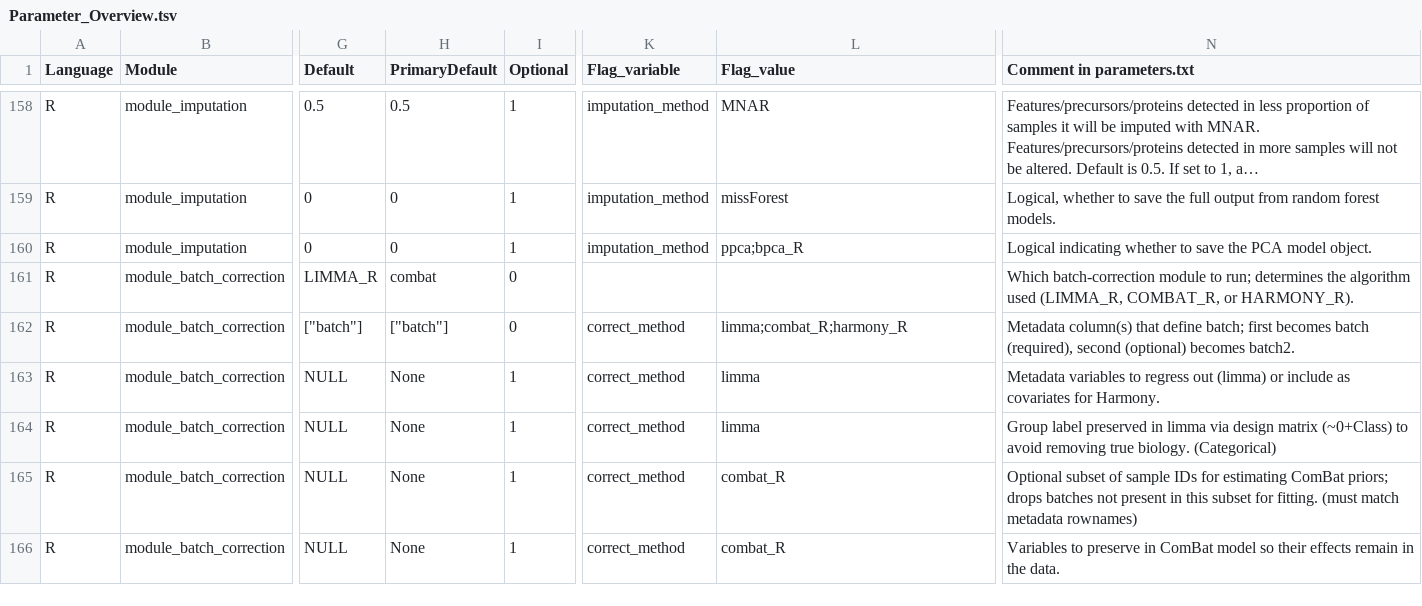
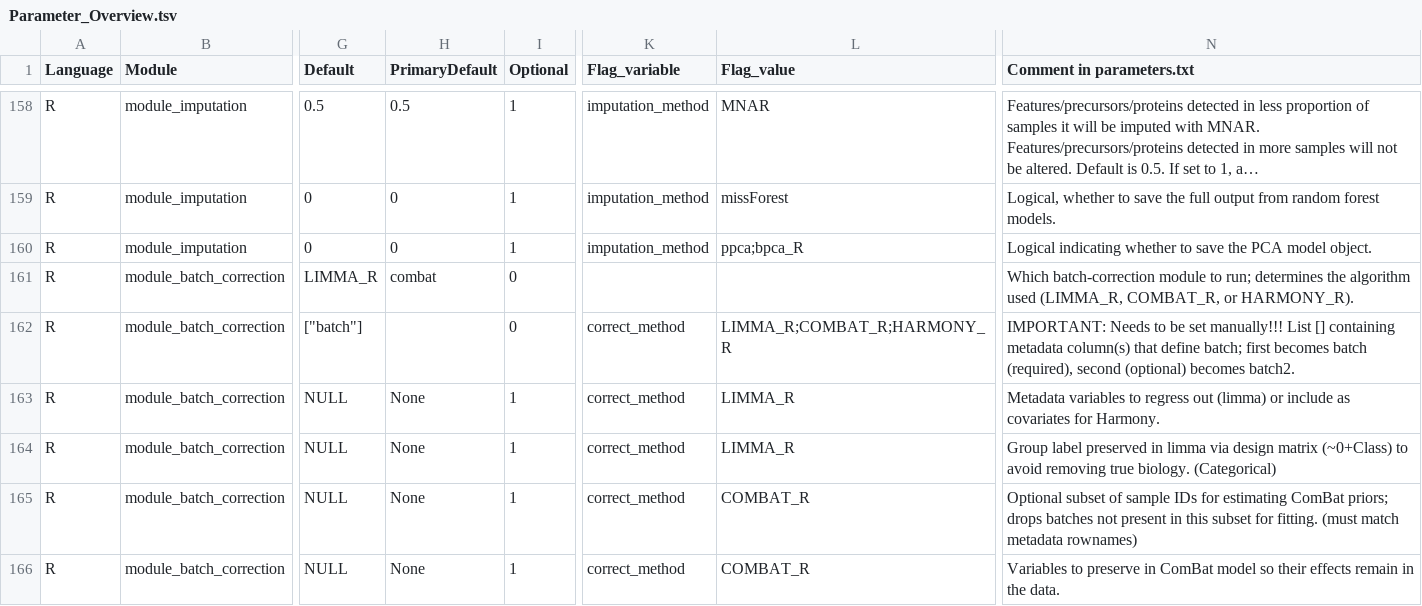
Before and after one commit to Ralser-lab/PrePAIReD, a TSV file: Initialization/Parameter_Overview.tsv, drawn as a sheet; only a part is shown, gaps mark what is left out; long unchanged cells end in …; the diff covers the shown part only; the diff names each change by its address in the sheet, - before the commit and + after, or states it on an @@ line.

Commit message:
UPDATED: Initialization
- Bug fixes
- Error output
- Setup log
- Updating parameter overview

```diff
--- a/Initialization/Parameter_Overview.tsv
+++ b/Initialization/Parameter_Overview.tsv
-H162 (PrimaryDefault): ["batch"]
+H162 (PrimaryDefault): (empty)
-L162 (Flag_value): limma;combat_R;harmony_R
+L162 (Flag_value): LIMMA_R;COMBAT_R;HARMONY_R
-N162 (Comment in parameters.txt): Metadata column(s) that…
+N162 (Comment in parameters.txt): IMPORTANT: Needs to be set manually!!! List [] containing metadata column(s) that…
-L163:L164 (Flag_value): limma
+L163:L164 (Flag_value): LIMMA_R
-L165:L166 (Flag_value): combat_R
+L165:L166 (Flag_value): COMBAT_R
```
Also changed, not shown: 1 removed row and 22 edited cells elsewhere in this file, 5 other files.
